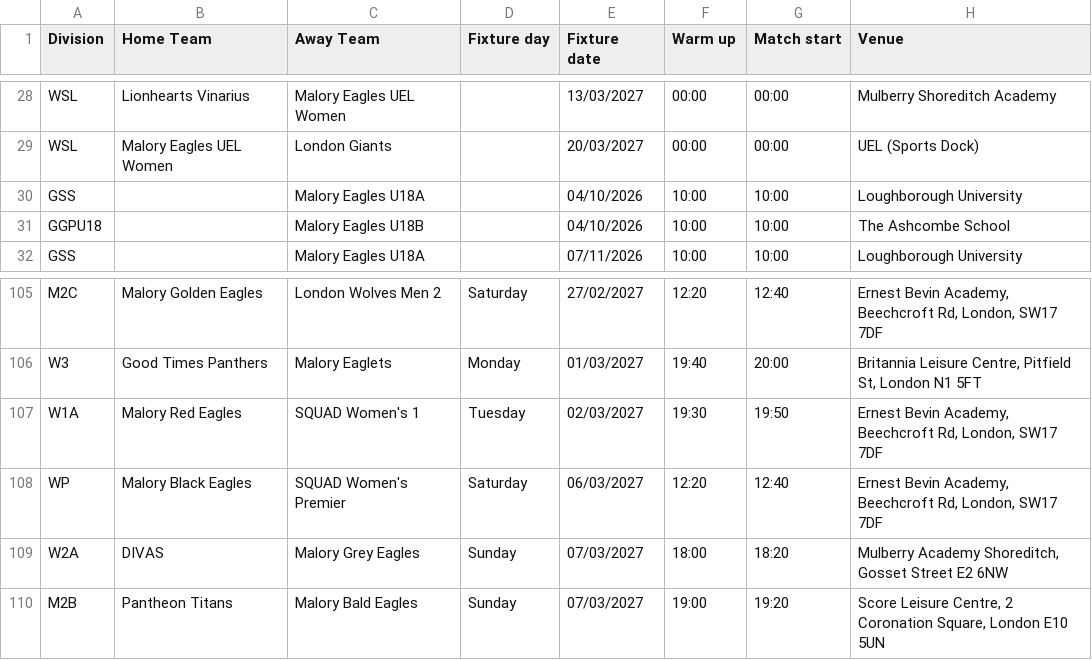
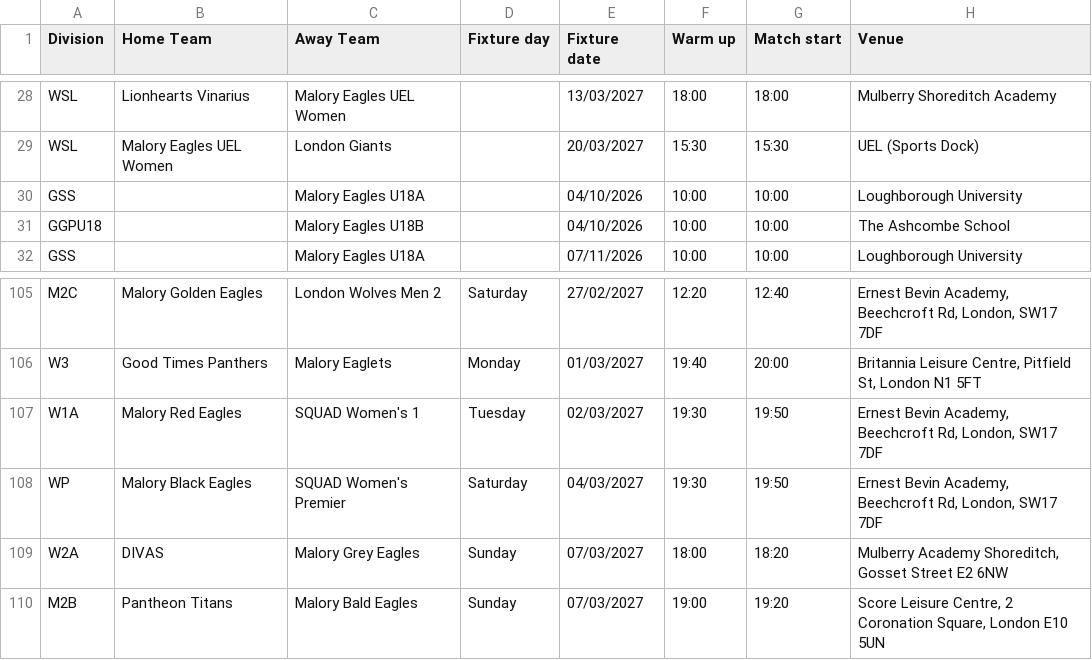
Before and after one commit to peppemon/malory-fixtures, a CSV file: Fixtures_2026_27.csv, drawn as a sheet; only a part is shown, gaps mark what is left out; the diff covers the shown part only; the diff names each change by its address in the sheet, - before the commit and + after, or states it on an @@ line.

```diff
--- a/Fixtures_2026_27.csv
+++ b/Fixtures_2026_27.csv
-F28 (Warm up): 00:00
+F28 (Warm up): 18:00
-G28 (Match start): 00:00
+G28 (Match start): 18:00
-F29 (Warm up): 00:00
+F29 (Warm up): 15:30
-G29 (Match start): 00:00
+G29 (Match start): 15:30
-E108 (Fixture date): 06/03/2027
+E108 (Fixture date): 04/03/2027
-F108 (Warm up): 12:20
+F108 (Warm up): 19:30
-G108 (Match start): 12:40
+G108 (Match start): 19:50
```
Also changed, not shown: 1 added row, 1 removed row and 33 edited cells elsewhere in this file.
